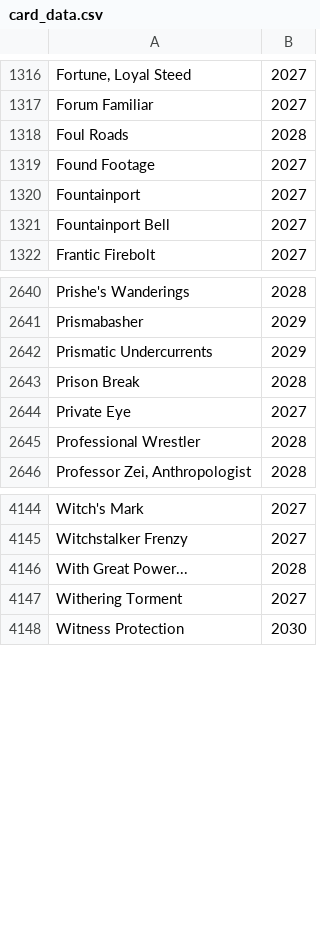
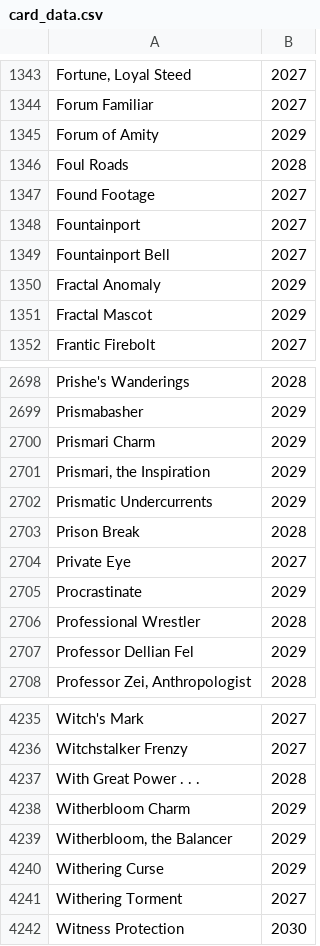
Before and after one commit to Drox346/MTG-Card-Age, a CSV file: data/card_data.csv, drawn as a sheet; only a part is shown, gaps mark what is left out; the diff covers the shown part only.

```diff
--- a/data/card_data.csv
+++ b/data/card_data.csv
@@ -1317,2 +1344,3 @@
 "Forum Familiar",2027
+"Forum of Amity",2029
 "Foul Roads",2028
@@ -1321,2 +1349,4 @@
 "Fountainport Bell",2027
+"Fractal Anomaly",2029
+"Fractal Mascot",2029
 "Frantic Firebolt",2027
@@ -2641,2 +2699,4 @@
 "Prismabasher",2029
+"Prismari Charm",2029
+"Prismari, the Inspiration",2029
 "Prismatic Undercurrents",2029
@@ -2644,3 +2704,5 @@
 "Private Eye",2027
+"Procrastinate",2029
 "Professional Wrestler",2028
+"Professor Dellian Fel",2029
 "Professor Zei, Anthropologist",2028
@@ -4145,3 +4236,6 @@
 "Witchstalker Frenzy",2027
-"With Great Power...",2028
+"With Great Power . . .",2028
+"Witherbloom Charm",2029
+"Witherbloom, the Balancer",2029
+"Withering Curse",2029
 "Withering Torment",2027
```
Also changed, not shown: 85 added rows and 1 edited cell elsewhere in this file.
